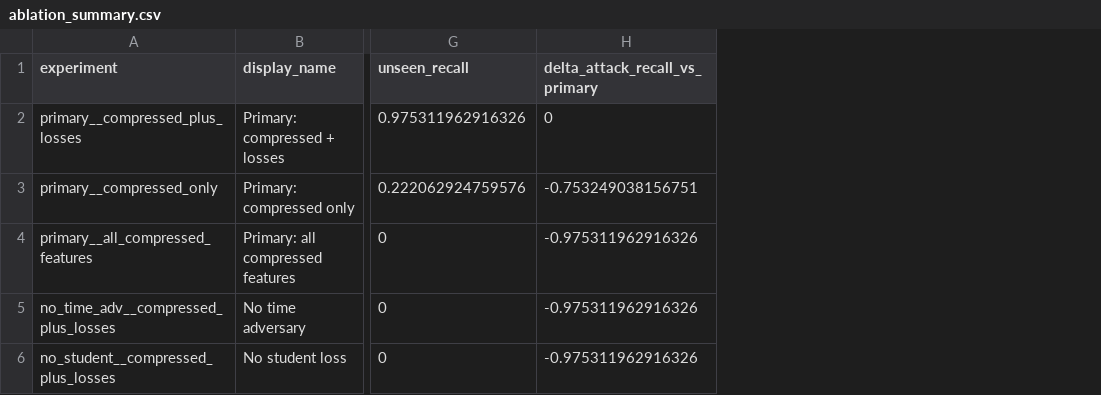
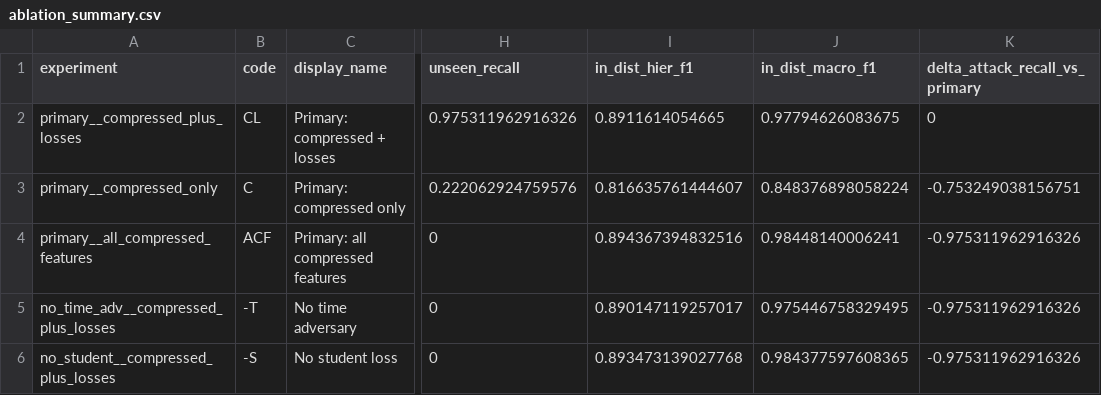
Before and after one commit to WinterBlossom0/IPD-IDS, a CSV file: figures/ablation_summary.csv, drawn as a sheet; only a part is shown, gaps mark what is left out; the diff names each change by its address in the sheet, - before the commit and + after, or states it on an @@ line.

Commit message:
Compact research figures for two-column papers

```diff
--- a/figures/ablation_summary.csv
+++ b/figures/ablation_summary.csv
+column B (code), rows 2-6: CL | C | ACF | -T | -S
+column I (in_dist_hier_f1), rows 2-6: 0.8911614054665 | 0.816635761444607 | 0.894367394832516 | 0.890147119257017 | 0.893473139027768
+column J (in_dist_macro_f1), rows 2-6: 0.97794626083675 | 0.848376898058224 | 0.98448140006241 | 0.975446758329495 | 0.984377597608365
```
Also changed, not shown: 6 other files.
